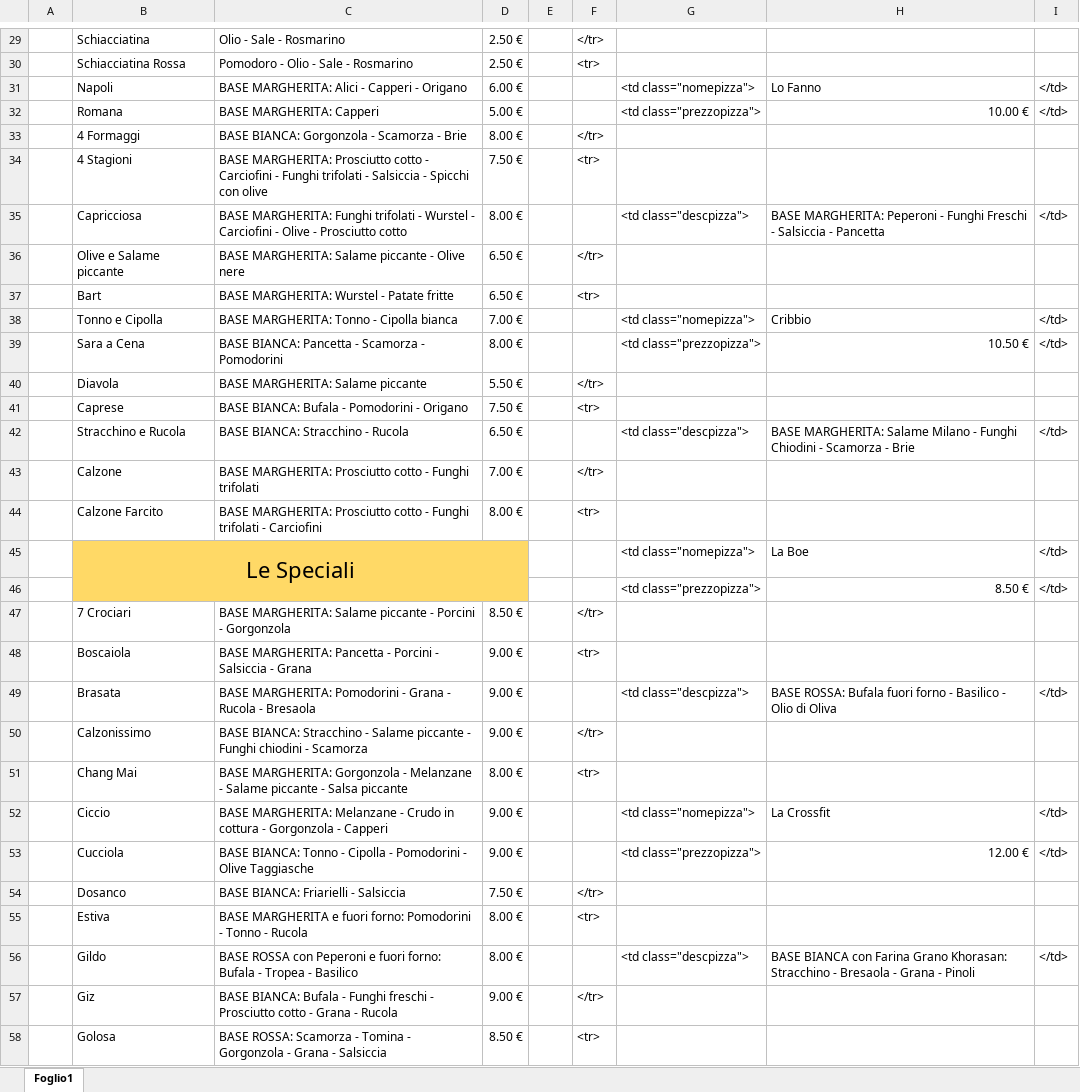
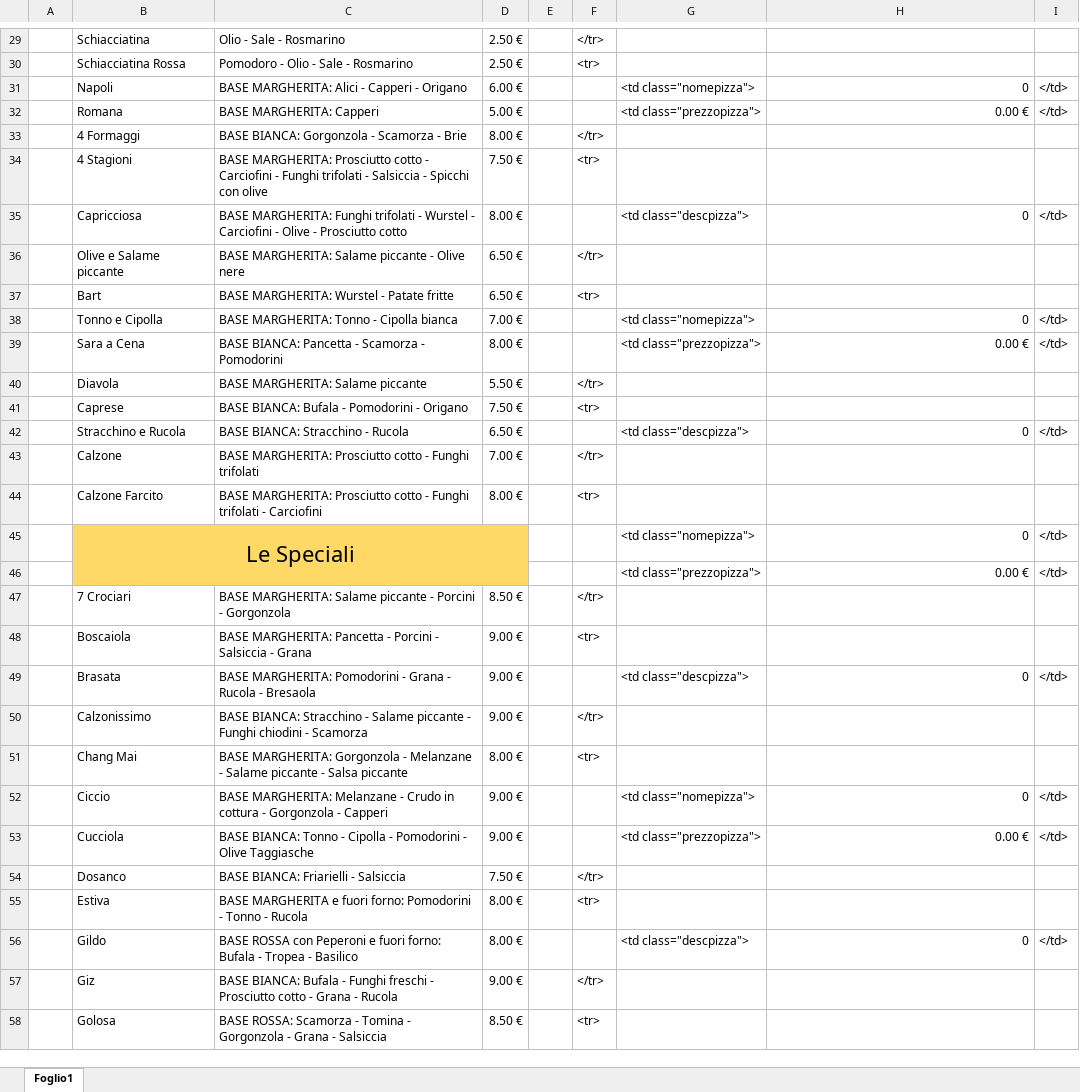
Before and after one commit to DaveCommits/DaveCommits.github.io, an Excel workbook: Utils/menuExcToHtml.xlsx, sheet Foglio1, drawn as a sheet; only a part is shown, gaps mark what is left out; values as stored, in another font and other column widths than the file's, no borders; the diff covers the shown part only; the diff names each change by its address in the sheet, - before the commit and + after, or states it on an @@ line.

```diff
--- a/Utils/menuExcToHtml.xlsx (sheet Foglio1)
+++ b/Utils/menuExcToHtml.xlsx (sheet Foglio1)
-H31: Lo Fanno
+H31: 0
-H32: 10.00 €
+H32: 0.00 €
-H35: BASE MARGHERITA: Peperoni - Funghi Freschi - Salsiccia - Pancetta
+H35: 0
-H38: Cribbio
+H38: 0
-H39: 10.50 €
+H39: 0.00 €
-H42: BASE MARGHERITA: Salame Milano - Funghi Chiodini - Scamorza - Brie
+H42: 0
-H45: La Boe
+H45: 0
-H46: 8.50 €
+H46: 0.00 €
-H49: BASE ROSSA: Bufala fuori forno - Basilico - Olio di Oliva
+H49: 0
-H52: La Crossfit
+H52: 0
-H53: 12.00 €
+H53: 0.00 €
-H56: BASE BIANCA con Farina Grano Khorasan: Stracchino - Bresaola - Grana - Pinoli
+H56: 0
```
Also changed, not shown: 10 added rows, 10 removed rows and 8 edited cells elsewhere in this sheet, 2 other files.
